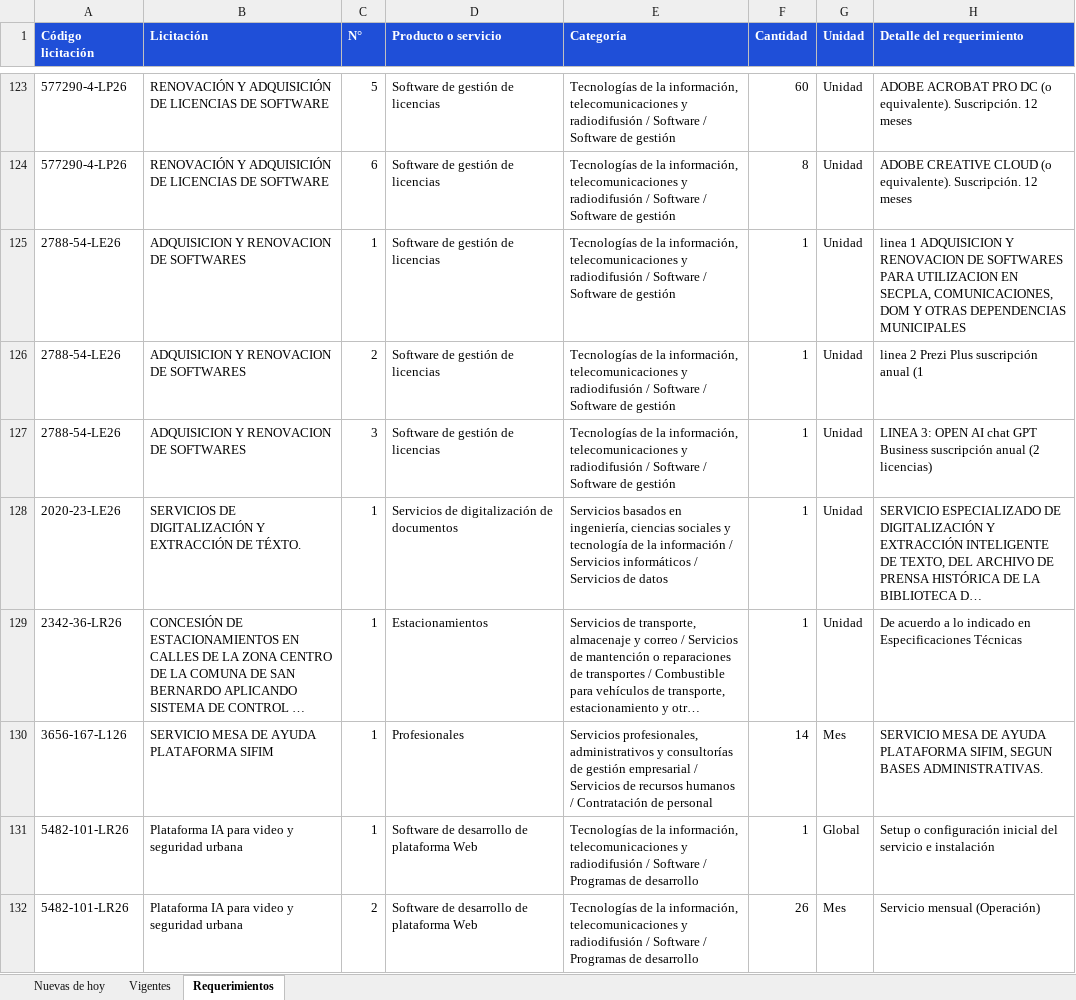
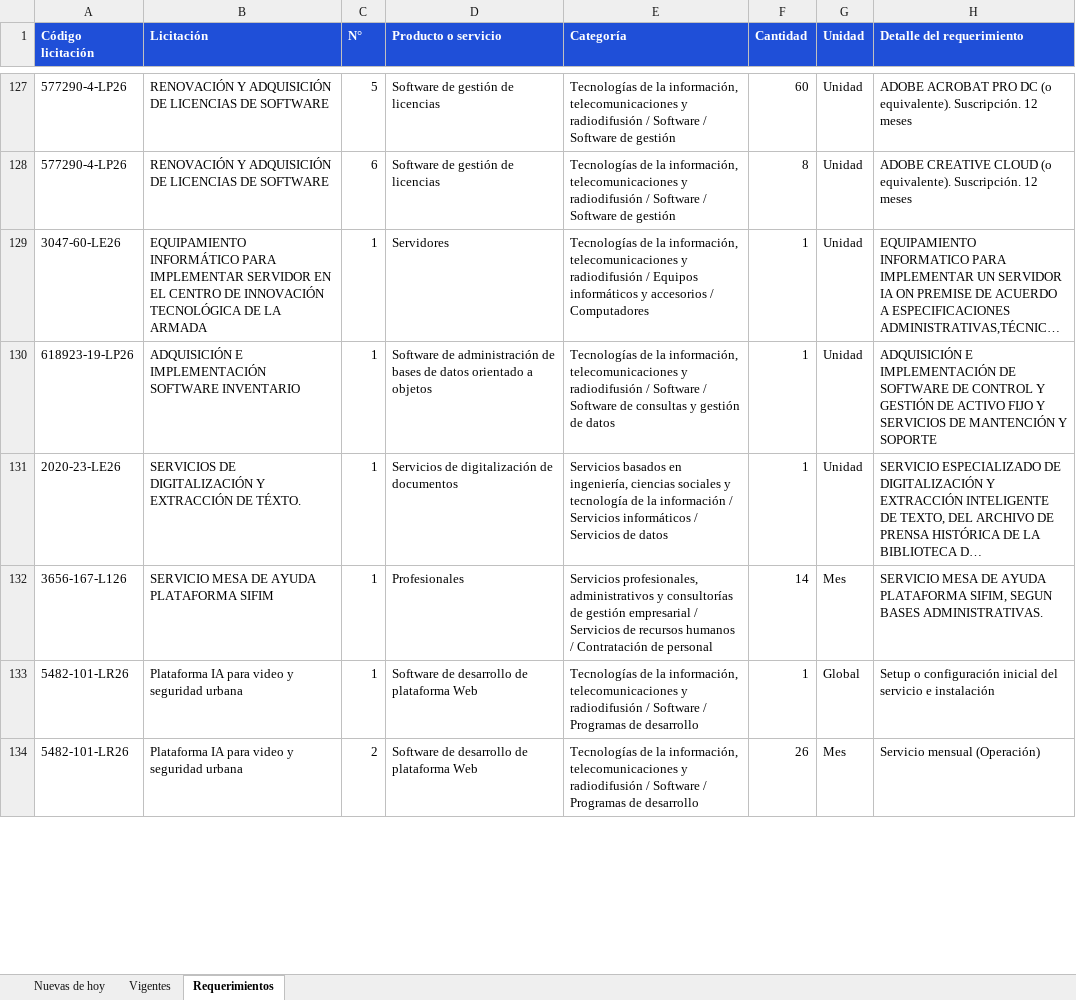
Before and after one commit to annibe/radar-licitaciones, an Excel workbook: web/descargas/licitaciones.xlsx, sheet Requerimientos, drawn as a sheet; only a part is shown, gaps mark what is left out; long unchanged cells end in …; values as stored, in another font and other column widths than the file's, no borders; addresses are those after the commit; the diff covers the shown part only; the diff names each change by its address in the sheet, - before the commit and + after, or states it on an @@ line.

```diff
--- a/web/descargas/licitaciones.xlsx (sheet Requerimientos)
+++ b/web/descargas/licitaciones.xlsx (sheet Requerimientos)
@@ row 117 moved to row 129: 3047-60-LE26 @@
-A130 (Código licitación): 2788-54-LE26
+A130 (Código licitación): 618923-19-LP26
-B130 (Licitación): ADQUISICION Y RENOVACION DE SOFTWARES
+B130 (Licitación): ADQUISICIÓN E IMPLEMENTACIÓN SOFTWARE INVENTARIO
-D130 (Producto o servicio): Software de gestión de licencias
+D130 (Producto o servicio): Software de administración de bases de datos orientado a objetos
-E130 (Categoría): …Software de gestión
+E130 (Categoría): …Software de consultas y gestión de datos
-H130 (Detalle del requerimiento): linea 1 ADQUISICION Y RENOVACION DE SOFTWARES PARA UTILIZACION EN SECPLA, COMUNICACIONES, DOM Y OTRAS DEPENDENCIAS MUNICIPALES
+H130 (Detalle del requerimiento): ADQUISICIÓN E IMPLEMENTACIÓN DE SOFTWARE DE CONTROL Y GESTIÓN DE ACTIVO FIJO Y SERVICIOS DE MANTENCIÓN Y SOPORTE
@@ row 126 moved to row 120: 2788-54-LE26 @@
@@ row 127 moved to row 121: 2788-54-LE26 @@
@@ row 129 moved to row 181: 2342-36-LR26 @@
```
Also changed, not shown: 23 added rows, 1 removed row and 14 moved rows elsewhere in this sheet, sheet Vigentes, sheet Nuevas de hoy, formulas that keep their value, 4 other files.
